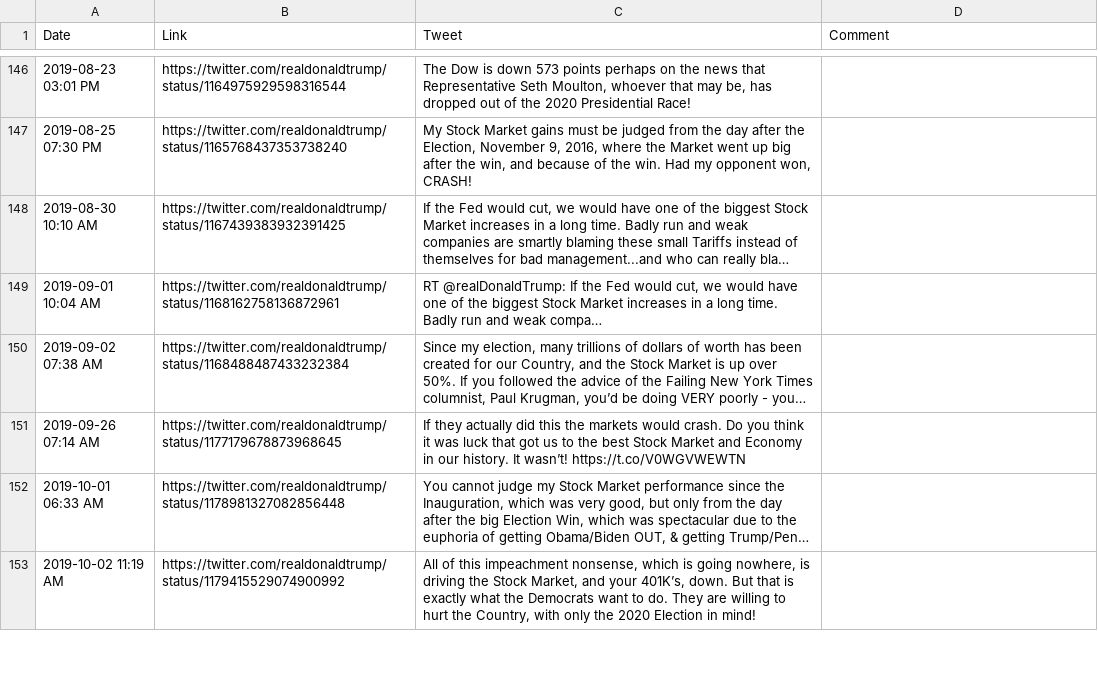
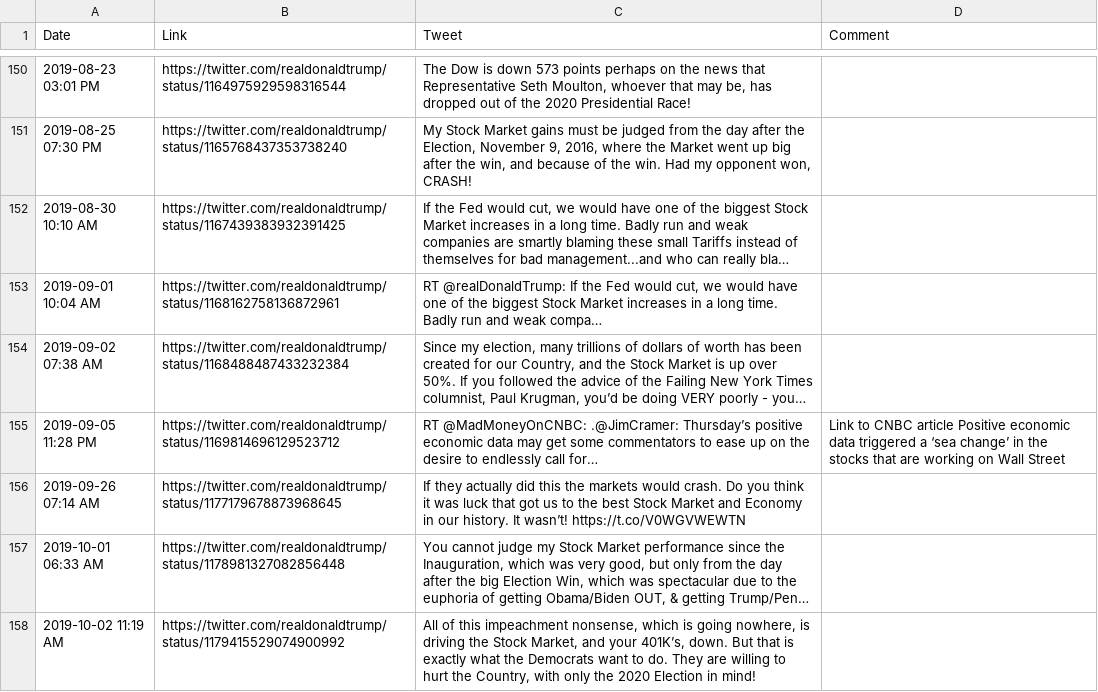
Before and after one commit to mvaneerde/blog, a CSV file: dow-jones-by-president/tweets.csv, drawn as a sheet; only a part is shown, gaps mark what is left out; long unchanged cells end in …; the diff covers the shown part only; the diff names each change by its address in the sheet, - before the commit and + after, or states it on an @@ line.

Commit message:
Allow plural form of "stock markets" and add progress indicator

```diff
--- a/dow-jones-by-president/tweets.csv
+++ b/dow-jones-by-president/tweets.csv
+row 155: 2019-09-05 11:28 PM | https://twitter.com/realdonaldtrump/status/1169814696129523712 | RT @MadMoneyOnCNBC: .@JimCramer: Thursday’s positive economic data may get some commentators to ease up on the desire to endlessly call for… | Link to CNBC article Positive economic data triggered a ‘sea change’ in the stocks that are working on Wall Street
```
Also changed, not shown: 9 added rows and 1 edited cell elsewhere in this file, dow-jones-by-president/trump-twitter-exceptions.csv, 1 other file.
